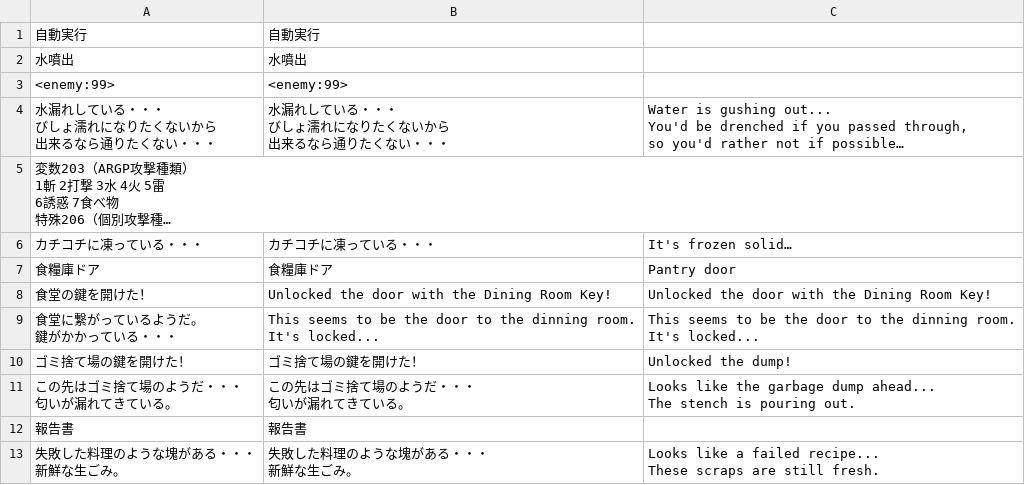
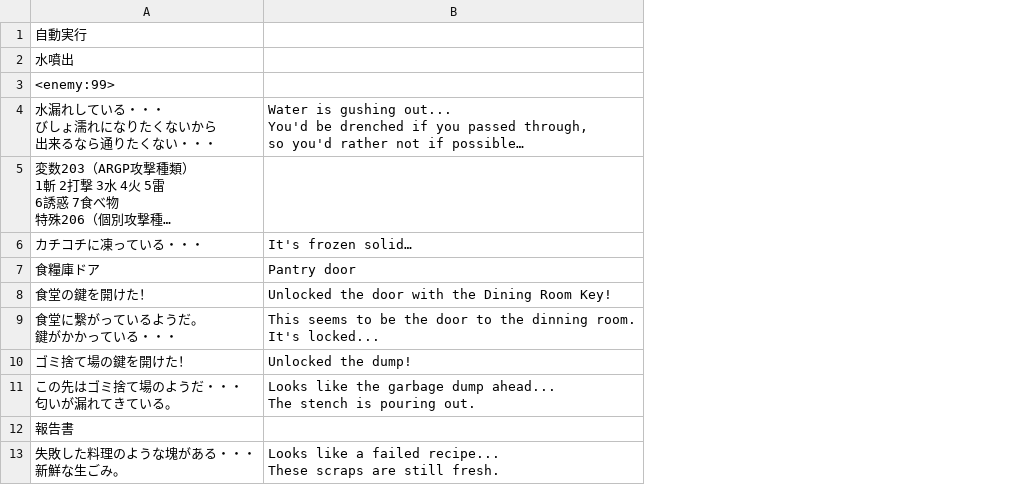
Before and after one commit to Giratena/Captured-Als-To-Romeria-Translation, a CSV file: Translation Script/Map107.csv, drawn as a sheet; only a part is shown; long unchanged cells end in …; ↵ is a line break in a cell; the diff names each change by its address in the sheet, - before the commit and + after, or states it on an @@ line.

Commit message:
Updated two tables

```diff
--- a/Translation Script/Map107.csv
+++ b/Translation Script/Map107.csv
-column B, rows 1-13: 自動実行 | 水噴出 | <enemy:99> | 水漏れしている・・・ ↵ びしょ濡れになりたくないから ↵ 出来るなら通りたくない・・・ |  | カチコチに凍っている・・・ | 食糧庫ドア | Unlocked the door with the Dining Room Key! | This seems to be the door to the dinning room. ↵ It's locked... | ゴミ捨て場の鍵を開けた！ | この先はゴミ捨て場のようだ・・・ ↵ 匂いが漏れてきている。 | 報告書 | 失敗した料理のような塊がある・・・ ↵ 新鮮な生ごみ。
```
Also changed, not shown: Translation Script/Map108.csv.
